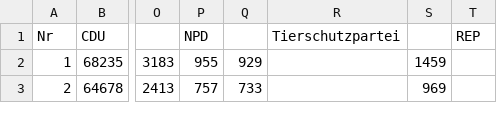
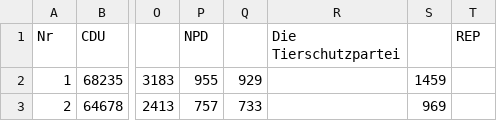
Before and after one commit to elordin/dbs, a CSV file: u04/wip/Daten/Ergebnis/kerg_2013.csv, drawn as a sheet; only a part is shown, gaps mark what is left out; the diff names each change by its address in the sheet, - before the commit and + after, or states it on an @@ line.

```diff
--- a/u04/wip/Daten/Ergebnis/kerg_2013.csv
+++ b/u04/wip/Daten/Ergebnis/kerg_2013.csv
-R1: Tierschutzpartei
+R1: Die Tierschutzpartei
```
Also changed, not shown: u04/wip/Daten/Ergebnis/kerg_2009.csv, u04/wip/Daten/Wahlbewerber/wahlbewerber_2009.csv, 19 other files.
